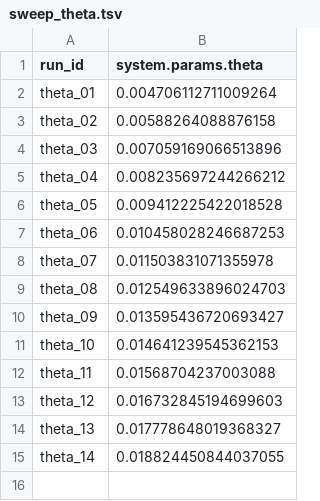
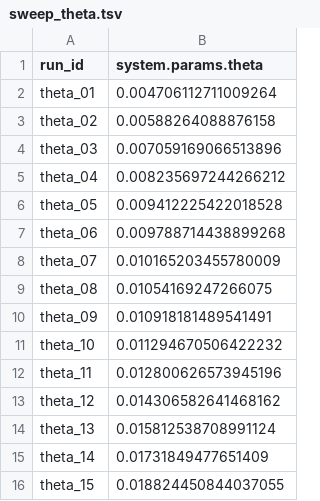
Before and after one commit to niccozagli/Dynamical_Systems_Networks, a TSV file: params/poisson_annealed/sweep_theta.tsv, drawn as a sheet.

Commit message:
New parameters phase diagram annealed

```diff
--- a/params/poisson_annealed/sweep_theta.tsv
+++ b/params/poisson_annealed/sweep_theta.tsv
@@ -6,10 +6,11 @@ theta_04	0.008235697244266212
 theta_05	0.009412225422018528
-theta_06	0.010458028246687253
-theta_07	0.011503831071355978
-theta_08	0.012549633896024703
-theta_09	0.013595436720693427
-theta_10	0.014641239545362153
-theta_11	0.01568704237003088
-theta_12	0.016732845194699603
-theta_13	0.017778648019368327
-theta_14	0.018824450844037055
+theta_06	0.009788714438899268
+theta_07	0.010165203455780009
+theta_08	0.01054169247266075
+theta_09	0.010918181489541491
+theta_10	0.011294670506422232
+theta_11	0.012800626573945196
+theta_12	0.014306582641468162
+theta_13	0.015812538708991124
+theta_14	0.01731849477651409
+theta_15	0.018824450844037055
```
Also changed, not shown: 2 other files.
